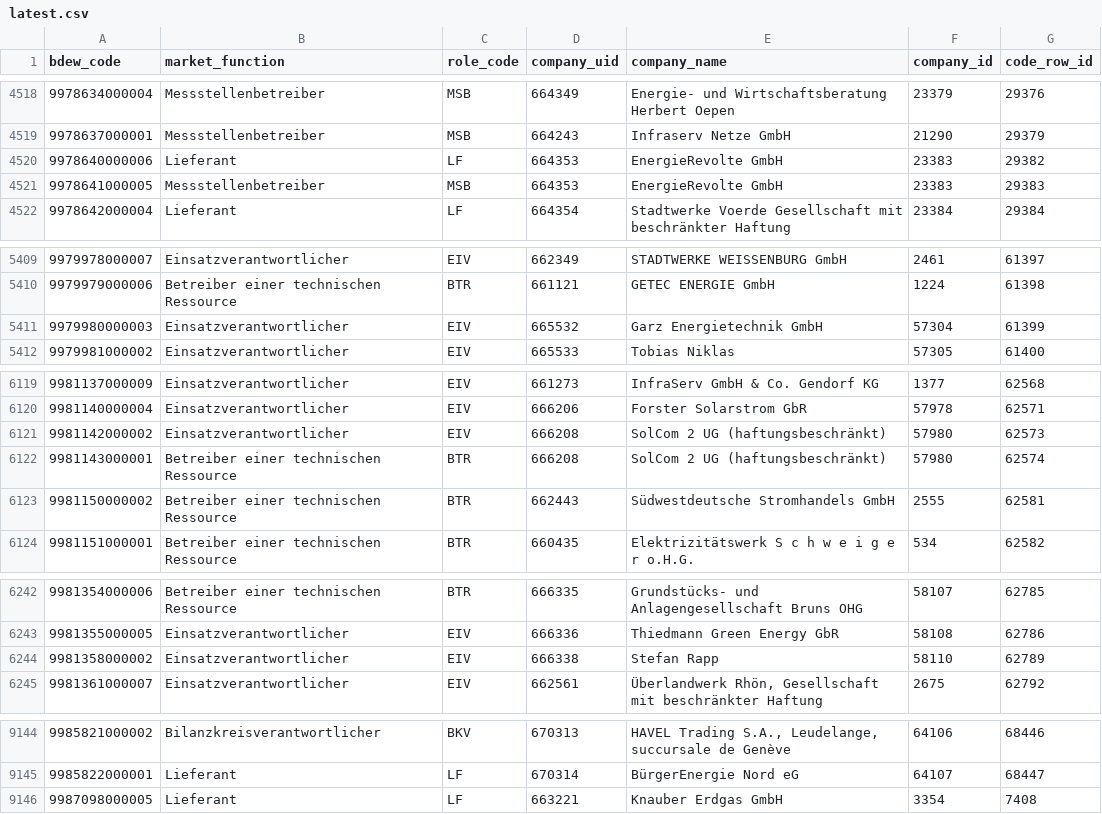
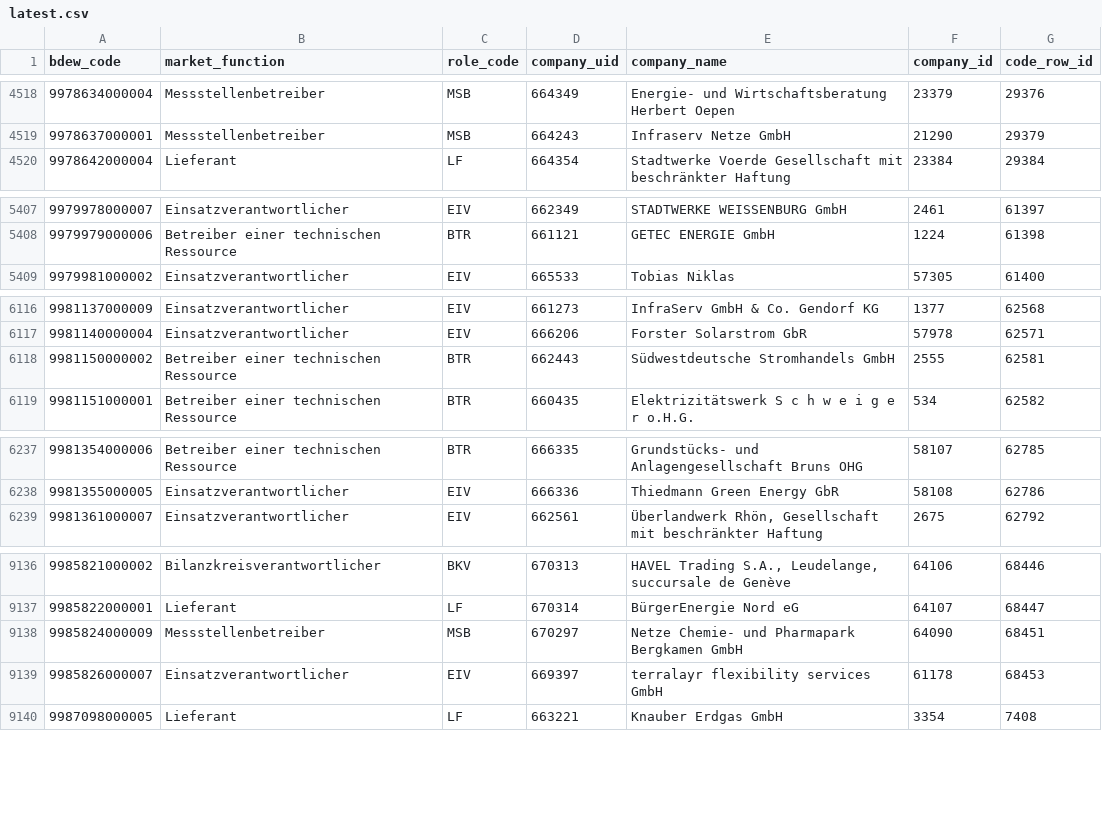
Before and after one commit to adriansprk/mpid-radar, a CSV file: data/latest.csv, drawn as a sheet; only a part is shown, gaps mark what is left out; removed rows and columns are numbered as before the commit, all else as after; the diff covers the shown part only; the diff names each change by its address in the sheet, - before the commit and + after, or states it on an @@ line.

```diff
--- a/data/latest.csv
+++ b/data/latest.csv
-row 4520: 9978640000006 | Lieferant | LF | 664353 | EnergieRevolte GmbH | 23383 | 29382
-row 4521: 9978641000005 | Messstellenbetreiber | MSB | 664353 | EnergieRevolte GmbH | 23383 | 29383
-row 5411: 9979980000003 | Einsatzverantwortlicher | EIV | 665532 | Garz Energietechnik GmbH | 57304 | 61399
-row 6121: 9981142000002 | Einsatzverantwortlicher | EIV | 666208 | SolCom 2 UG (haftungsbeschränkt) | 57980 | 62573
-row 6122: 9981143000001 | Betreiber einer technischen Ressource | BTR | 666208 | SolCom 2 UG (haftungsbeschränkt) | 57980 | 62574
-row 6244: 9981358000002 | Einsatzverantwortlicher | EIV | 666338 | Stefan Rapp | 58110 | 62789
+row 9138: 9985824000009 | Messstellenbetreiber | MSB | 670297 | Netze Chemie- und Pharmapark Bergkamen GmbH | 64090 | 68451
+row 9139: 9985826000007 | Einsatzverantwortlicher | EIV | 669397 | terralayr flexibility services GmbH | 61178 | 68453
```
Also changed, not shown: 1 added row and 3 removed rows elsewhere in this file, 4 other files.
